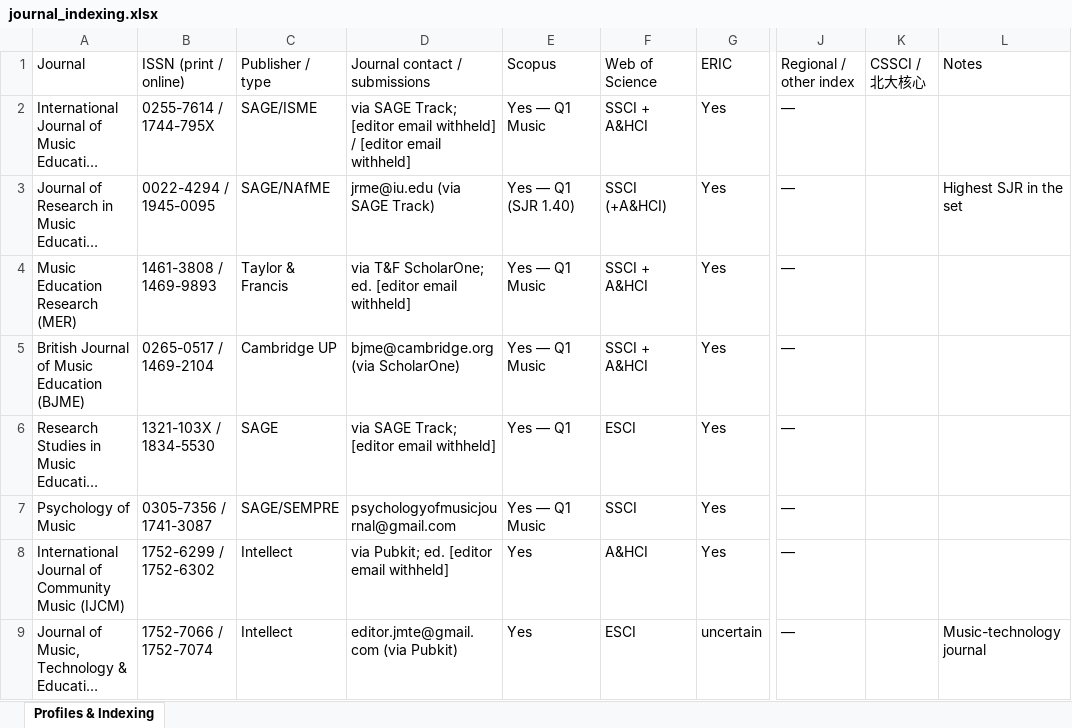
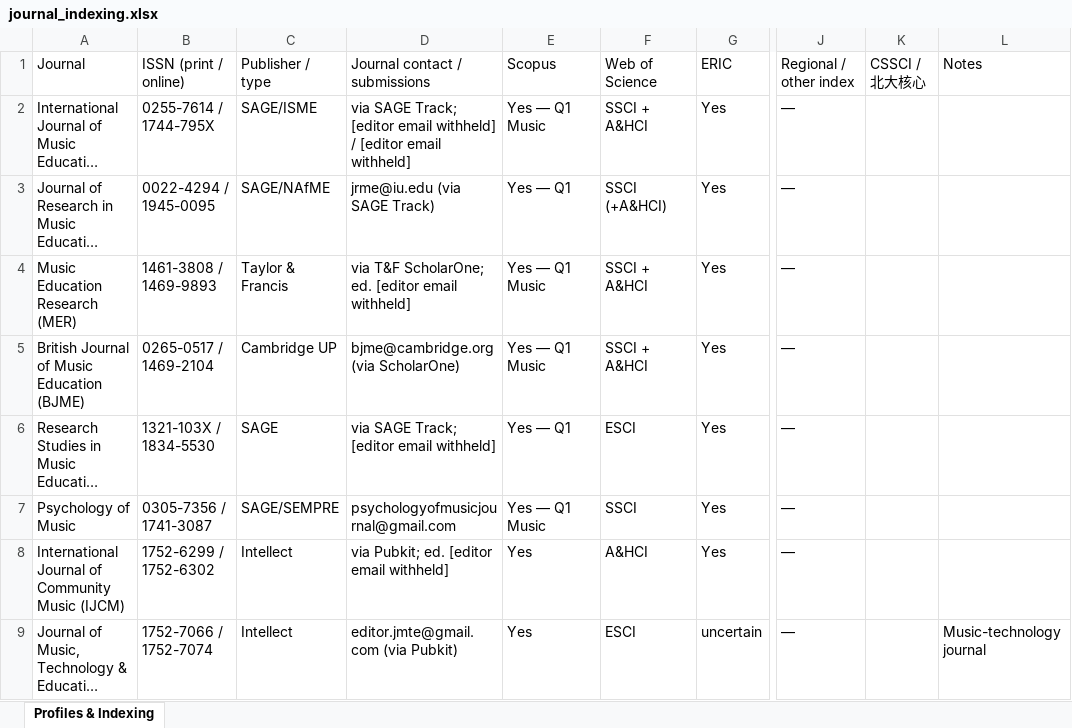
Before and after one commit to NYUMusEdLab/muec, an Excel workbook: data/xlsx/journal_indexing.xlsx, sheet Profiles & Indexing, drawn as a sheet; only a part is shown, gaps mark what is left out; long unchanged cells end in …; values as stored, in another font and other column widths than the file's, no borders; the diff names each change by its address in the sheet, - before the commit and + after, or states it on an @@ line.

```diff
--- a/data/xlsx/journal_indexing.xlsx (sheet Profiles & Indexing)
+++ b/data/xlsx/journal_indexing.xlsx (sheet Profiles & Indexing)
-E3 (Scopus): Yes — Q1 (SJR 1.40)
+E3 (Scopus): Yes — Q1
-L3 (Notes): Highest SJR in the set
+L3 (Notes): (empty)
```
